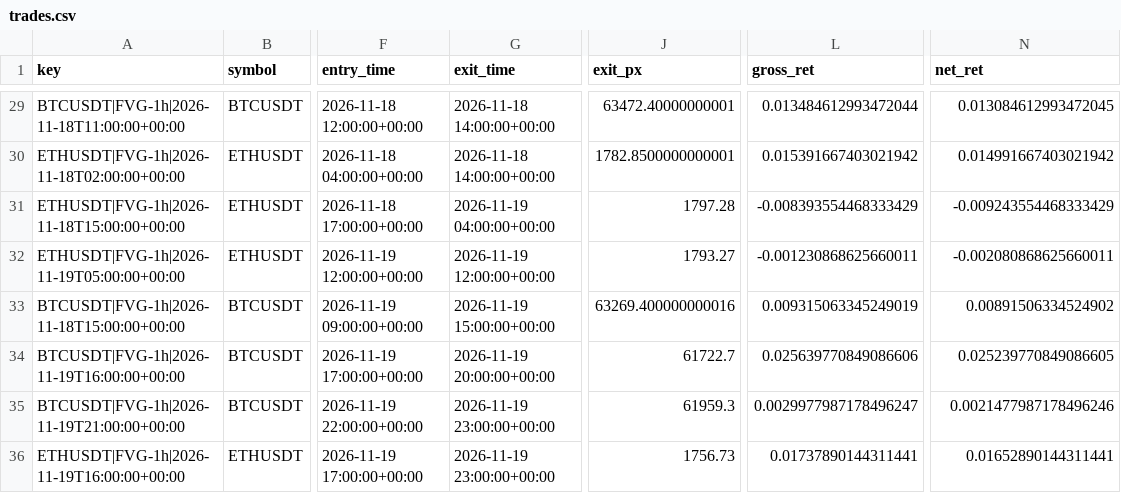
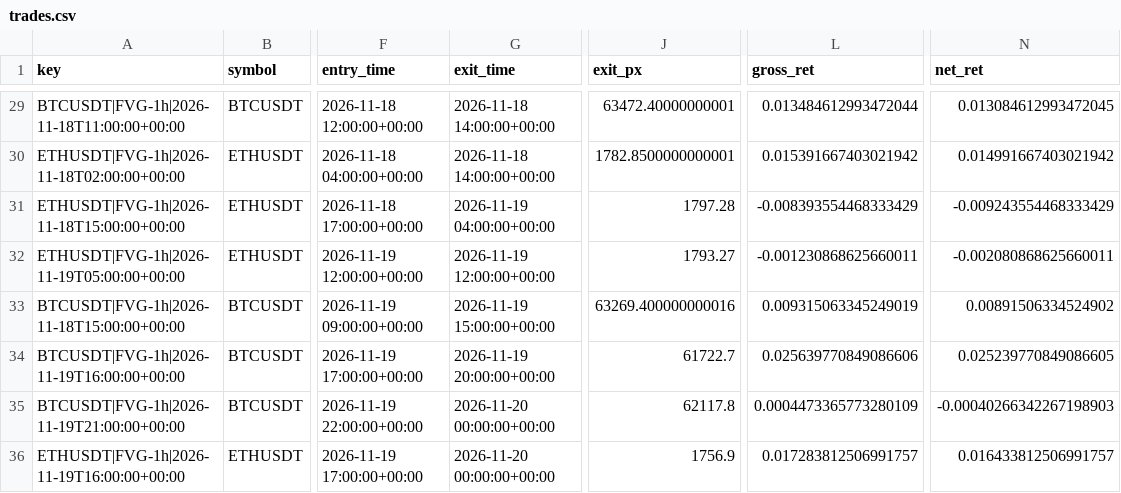
Before and after one commit to richard-nend/youtube-quant-lab, a CSV file: live/trades.csv, drawn as a sheet; only a part is shown, gaps mark what is left out; the diff names each change by its address in the sheet, - before the commit and + after, or states it on an @@ line.

Commit message:
live: 2026-11-20T01:03Z

```diff
--- a/live/trades.csv
+++ b/live/trades.csv
-G35:G36 (exit_time): 2026-11-19 23:00:00+00:00
+G35:G36 (exit_time): 2026-11-20 00:00:00+00:00
-J35 (exit_px): 61959.3
+J35 (exit_px): 62117.8
-L35 (gross_ret): 0.0029977987178496247
+L35 (gross_ret): 0.0004473365773280109
-N35 (net_ret): 0.0021477987178496246
+N35 (net_ret): -0.00040266342267198903
-J36 (exit_px): 1756.73
+J36 (exit_px): 1756.9
-L36 (gross_ret): 0.01737890144311441
+L36 (gross_ret): 0.017283812506991757
-N36 (net_ret): 0.01652890144311441
+N36 (net_ret): 0.016433812506991757
```
Also changed, not shown: 1 other file.
